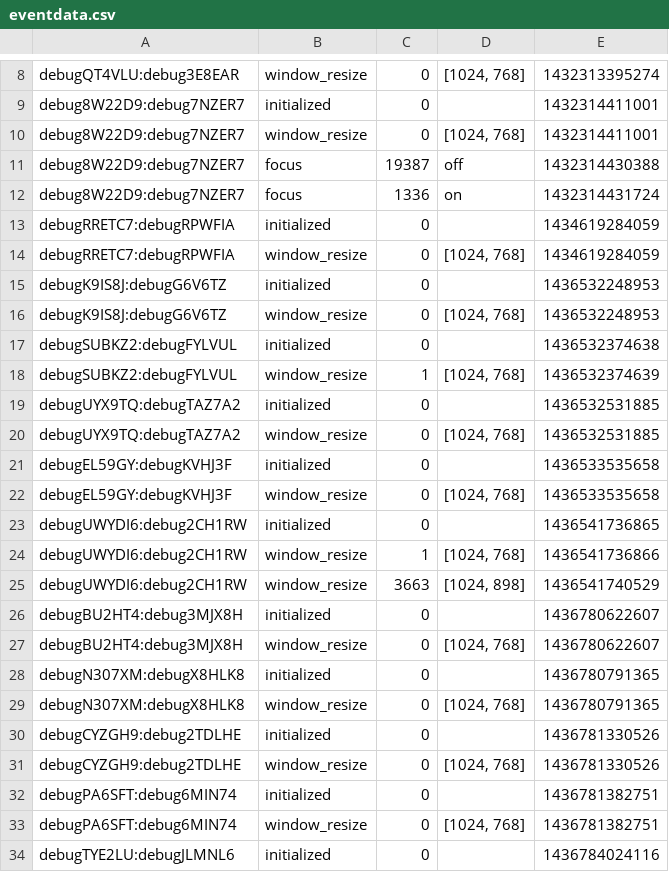
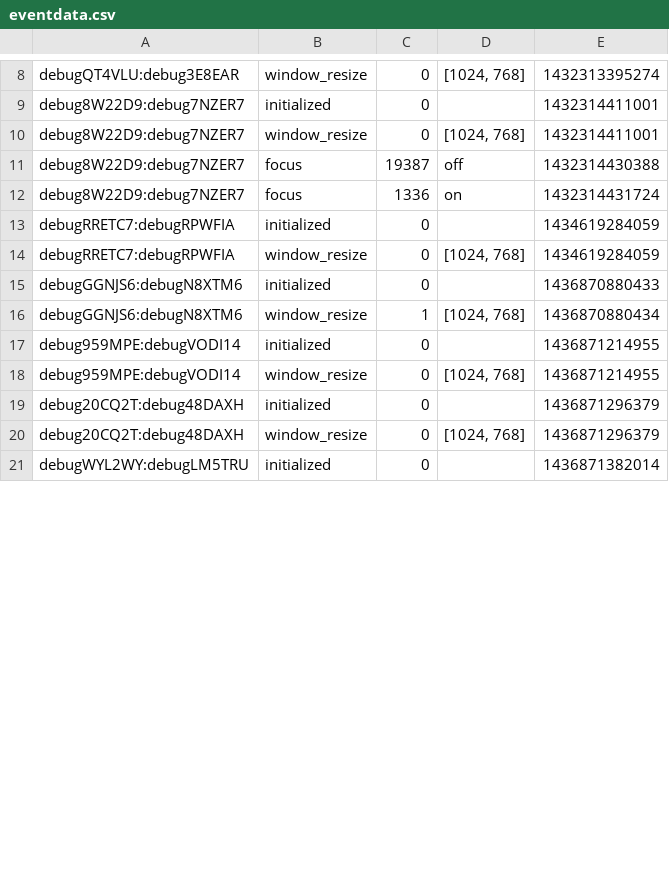
Before and after one commit to kanakakis/search_experiment, a CSV file: eventdata.csv, drawn as a sheet; only a part is shown, gaps mark what is left out; the diff covers the shown part only.

```diff
--- a/eventdata.csv
+++ b/eventdata.csv
@@ -14,21 +14,8 @@ debugRRETC7:debugRPWFIA,initialized,0,,1434619284059
 debugRRETC7:debugRPWFIA,window_resize,0,"[1024, 768]",1434619284059
-debugK9IS8J:debugG6V6TZ,initialized,0,,1436532248953
-debugK9IS8J:debugG6V6TZ,window_resize,0,"[1024, 768]",1436532248953
-debugSUBKZ2:debugFYLVUL,initialized,0,,1436532374638
-debugSUBKZ2:debugFYLVUL,window_resize,1,"[1024, 768]",1436532374639
-debugUYX9TQ:debugTAZ7A2,initialized,0,,1436532531885
-debugUYX9TQ:debugTAZ7A2,window_resize,0,"[1024, 768]",1436532531885
-debugEL59GY:debugKVHJ3F,initialized,0,,1436533535658
-debugEL59GY:debugKVHJ3F,window_resize,0,"[1024, 768]",1436533535658
-debugUWYDI6:debug2CH1RW,initialized,0,,1436541736865
-debugUWYDI6:debug2CH1RW,window_resize,1,"[1024, 768]",1436541736866
-debugUWYDI6:debug2CH1RW,window_resize,3663,"[1024, 898]",1436541740529
-debugBU2HT4:debug3MJX8H,initialized,0,,1436780622607
-debugBU2HT4:debug3MJX8H,window_resize,0,"[1024, 768]",1436780622607
-debugN307XM:debugX8HLK8,initialized,0,,1436780791365
-debugN307XM:debugX8HLK8,window_resize,0,"[1024, 768]",1436780791365
-debugCYZGH9:debug2TDLHE,initialized,0,,1436781330526
-debugCYZGH9:debug2TDLHE,window_resize,0,"[1024, 768]",1436781330526
-debugPA6SFT:debug6MIN74,initialized,0,,1436781382751
-debugPA6SFT:debug6MIN74,window_resize,0,"[1024, 768]",1436781382751
-debugTYE2LU:debugJLMNL6,initialized,0,,1436784024116
+debugGGNJS6:debugN8XTM6,initialized,0,,1436870880433
+debugGGNJS6:debugN8XTM6,window_resize,1,"[1024, 768]",1436870880434
+debug959MPE:debugVODI14,initialized,0,,1436871214955
+debug959MPE:debugVODI14,window_resize,0,"[1024, 768]",1436871214955
+debug20CQ2T:debug48DAXH,initialized,0,,1436871296379
+debug20CQ2T:debug48DAXH,window_resize,0,"[1024, 768]",1436871296379
+debugWYL2WY:debugLM5TRU,initialized,0,,1436871382014
```
Also changed, not shown: 20 removed rows and 2 edited cells elsewhere in this file, 12 other files.
